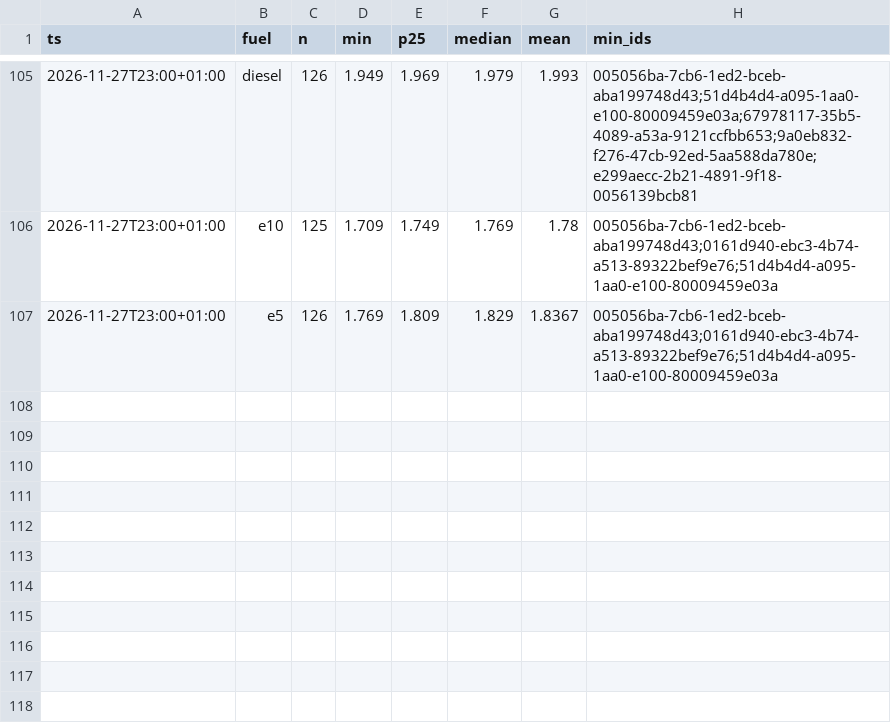
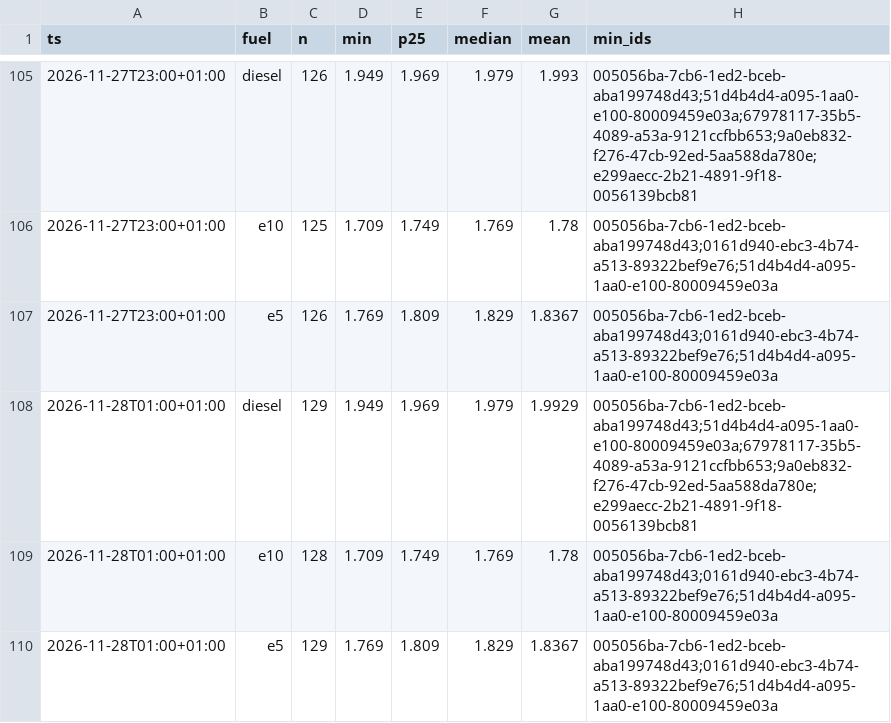
Before and after one commit to mwiemi-dotcom/diesel-tracker-berlin, a CSV file: data/berlin_hourly.csv, drawn as a sheet; only a part is shown, gaps mark what is left out.

```diff
--- a/data/berlin_hourly.csv
+++ b/data/berlin_hourly.csv
@@ -107 +107,4 @@ ts,fuel,n,min,p25,median,mean,min_ids
 2026-11-27T23:00+01:00,e5,126,1.769,1.809,1.829,1.8367,005056ba-7cb6-1ed2-bceb-aba199748d43;0161d940-ebc3-4b74-a513-89322bef9e76;51d4b4d4-a095-1aa0-e100-80009459e03a
+2026-11-28T01:00+01:00,diesel,129,1.949,1.969,1.979,1.9929,005056ba-7cb6-1ed2-bceb-aba199748d43;51d4b4d4-a095-1aa0-e100-80009459e03a;67978117-35b5-4089-a53a-9121ccfbb653;9a0eb832-f276-47cb-92ed-5aa588da780e;e299aecc-2b21-4891-9f18-0056139bcb81
+2026-11-28T01:00+01:00,e10,128,1.709,1.749,1.769,1.78,005056ba-7cb6-1ed2-bceb-aba199748d43;0161d940-ebc3-4b74-a513-89322bef9e76;51d4b4d4-a095-1aa0-e100-80009459e03a
+2026-11-28T01:00+01:00,e5,129,1.769,1.809,1.829,1.8367,005056ba-7cb6-1ed2-bceb-aba199748d43;0161d940-ebc3-4b74-a513-89322bef9e76;51d4b4d4-a095-1aa0-e100-80009459e03a
```
Also changed, not shown: data/local_hourly.csv, 2 other files.
